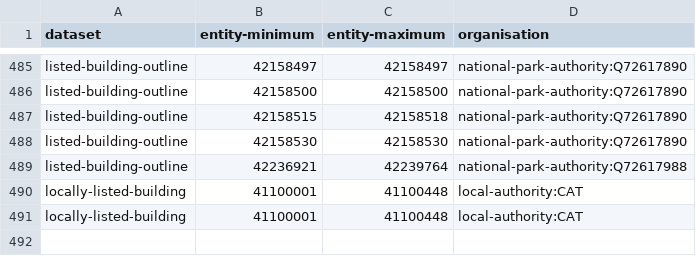
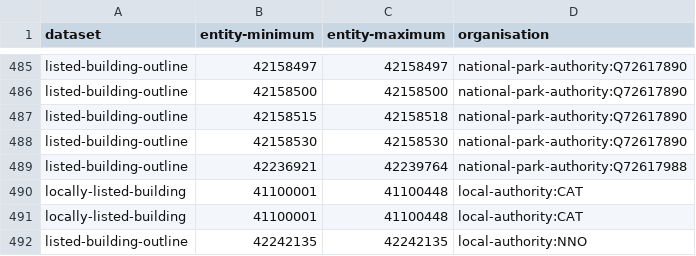
Before and after one commit to digital-land/config, a CSV file: pipeline/listed-building/entity-organisation.csv, drawn as a sheet; only a part is shown, gaps mark what is left out; the diff names each change by its address in the sheet, - before the commit and + after, or states it on an @@ line.

```diff
--- a/pipeline/listed-building/entity-organisation.csv
+++ b/pipeline/listed-building/entity-organisation.csv
+row 492: listed-building-outline | 42242135 | 42242135 | local-authority:NNO
```
Also changed, not shown: pipeline/tree-preservation-order/entity-organisation.csv.
